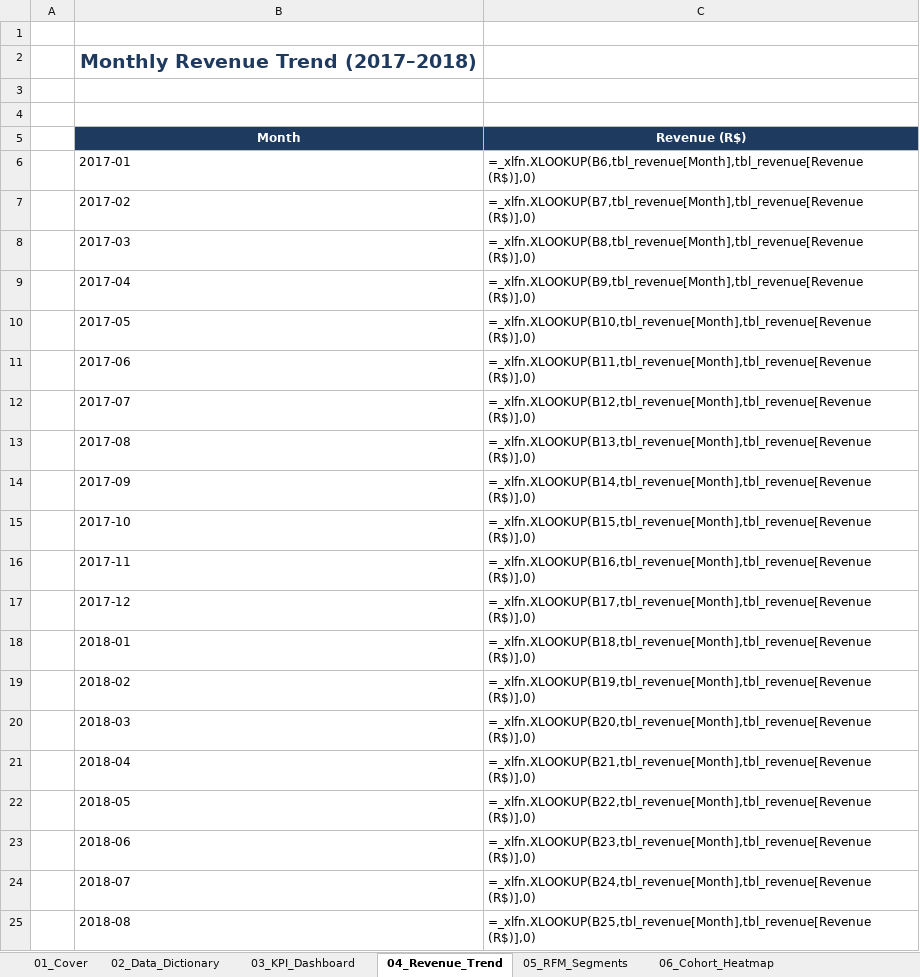
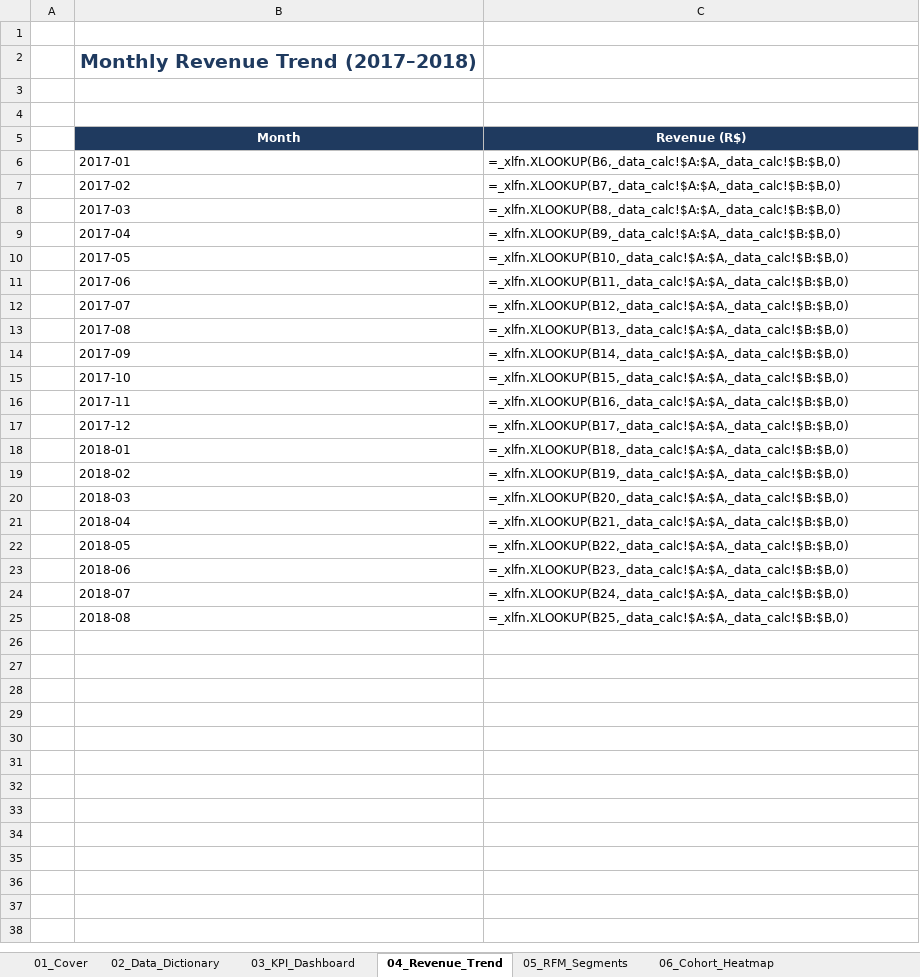
Before and after one commit to kengkeng44/olist-project, an Excel workbook: output/portfolio.xlsx, sheet 04_Revenue_Trend, drawn as a sheet; values as stored, in another font and other column widths than the file's, no borders; formulas are shown in place of their values; charts and pictures and table styles not drawn; the diff names each change by its address in the sheet, - before the commit and + after, or states it on an @@ line.

```diff
--- a/output/portfolio.xlsx (sheet 04_Revenue_Trend)
+++ b/output/portfolio.xlsx (sheet 04_Revenue_Trend)
-C6 (Revenue (R$)): =_xlfn.XLOOKUP(B6,tbl_revenue[Month],tbl_revenue[Revenue (R$)],0)
+C6 (Revenue (R$)): =_xlfn.XLOOKUP(B6,_data_calc!$A:$A,_data_calc!$B:$B,0)
-C7 (Revenue (R$)): =_xlfn.XLOOKUP(B7,tbl_revenue[Month],tbl_revenue[Revenue (R$)],0)
+C7 (Revenue (R$)): =_xlfn.XLOOKUP(B7,_data_calc!$A:$A,_data_calc!$B:$B,0)
-C8 (Revenue (R$)): =_xlfn.XLOOKUP(B8,tbl_revenue[Month],tbl_revenue[Revenue (R$)],0)
+C8 (Revenue (R$)): =_xlfn.XLOOKUP(B8,_data_calc!$A:$A,_data_calc!$B:$B,0)
-C9 (Revenue (R$)): =_xlfn.XLOOKUP(B9,tbl_revenue[Month],tbl_revenue[Revenue (R$)],0)
+C9 (Revenue (R$)): =_xlfn.XLOOKUP(B9,_data_calc!$A:$A,_data_calc!$B:$B,0)
-C10 (Revenue (R$)): =_xlfn.XLOOKUP(B10,tbl_revenue[Month],tbl_revenue[Revenue (R$)],0)
+C10 (Revenue (R$)): =_xlfn.XLOOKUP(B10,_data_calc!$A:$A,_data_calc!$B:$B,0)
-C11 (Revenue (R$)): =_xlfn.XLOOKUP(B11,tbl_revenue[Month],tbl_revenue[Revenue (R$)],0)
+C11 (Revenue (R$)): =_xlfn.XLOOKUP(B11,_data_calc!$A:$A,_data_calc!$B:$B,0)
-C12 (Revenue (R$)): =_xlfn.XLOOKUP(B12,tbl_revenue[Month],tbl_revenue[Revenue (R$)],0)
+C12 (Revenue (R$)): =_xlfn.XLOOKUP(B12,_data_calc!$A:$A,_data_calc!$B:$B,0)
-C13 (Revenue (R$)): =_xlfn.XLOOKUP(B13,tbl_revenue[Month],tbl_revenue[Revenue (R$)],0)
+C13 (Revenue (R$)): =_xlfn.XLOOKUP(B13,_data_calc!$A:$A,_data_calc!$B:$B,0)
-C14 (Revenue (R$)): =_xlfn.XLOOKUP(B14,tbl_revenue[Month],tbl_revenue[Revenue (R$)],0)
+C14 (Revenue (R$)): =_xlfn.XLOOKUP(B14,_data_calc!$A:$A,_data_calc!$B:$B,0)
-C15 (Revenue (R$)): =_xlfn.XLOOKUP(B15,tbl_revenue[Month],tbl_revenue[Revenue (R$)],0)
+C15 (Revenue (R$)): =_xlfn.XLOOKUP(B15,_data_calc!$A:$A,_data_calc!$B:$B,0)
-C16 (Revenue (R$)): =_xlfn.XLOOKUP(B16,tbl_revenue[Month],tbl_revenue[Revenue (R$)],0)
+C16 (Revenue (R$)): =_xlfn.XLOOKUP(B16,_data_calc!$A:$A,_data_calc!$B:$B,0)
-C17 (Revenue (R$)): =_xlfn.XLOOKUP(B17,tbl_revenue[Month],tbl_revenue[Revenue (R$)],0)
+C17 (Revenue (R$)): =_xlfn.XLOOKUP(B17,_data_calc!$A:$A,_data_calc!$B:$B,0)
-C18 (Revenue (R$)): =_xlfn.XLOOKUP(B18,tbl_revenue[Month],tbl_revenue[Revenue (R$)],0)
+C18 (Revenue (R$)): =_xlfn.XLOOKUP(B18,_data_calc!$A:$A,_data_calc!$B:$B,0)
-C19 (Revenue (R$)): =_xlfn.XLOOKUP(B19,tbl_revenue[Month],tbl_revenue[Revenue (R$)],0)
+C19 (Revenue (R$)): =_xlfn.XLOOKUP(B19,_data_calc!$A:$A,_data_calc!$B:$B,0)
-C20 (Revenue (R$)): =_xlfn.XLOOKUP(B20,tbl_revenue[Month],tbl_revenue[Revenue (R$)],0)
+C20 (Revenue (R$)): =_xlfn.XLOOKUP(B20,_data_calc!$A:$A,_data_calc!$B:$B,0)
-C21 (Revenue (R$)): =_xlfn.XLOOKUP(B21,tbl_revenue[Month],tbl_revenue[Revenue (R$)],0)
+C21 (Revenue (R$)): =_xlfn.XLOOKUP(B21,_data_calc!$A:$A,_data_calc!$B:$B,0)
-C22 (Revenue (R$)): =_xlfn.XLOOKUP(B22,tbl_revenue[Month],tbl_revenue[Revenue (R$)],0)
+C22 (Revenue (R$)): =_xlfn.XLOOKUP(B22,_data_calc!$A:$A,_data_calc!$B:$B,0)
-C23 (Revenue (R$)): =_xlfn.XLOOKUP(B23,tbl_revenue[Month],tbl_revenue[Revenue (R$)],0)
+C23 (Revenue (R$)): =_xlfn.XLOOKUP(B23,_data_calc!$A:$A,_data_calc!$B:$B,0)
-C24 (Revenue (R$)): =_xlfn.XLOOKUP(B24,tbl_revenue[Month],tbl_revenue[Revenue (R$)],0)
+C24 (Revenue (R$)): =_xlfn.XLOOKUP(B24,_data_calc!$A:$A,_data_calc!$B:$B,0)
-C25 (Revenue (R$)): =_xlfn.XLOOKUP(B25,tbl_revenue[Month],tbl_revenue[Revenue (R$)],0)
+C25 (Revenue (R$)): =_xlfn.XLOOKUP(B25,_data_calc!$A:$A,_data_calc!$B:$B,0)
```
Also changed, not shown: sheet 09_Logistics, sheet 03_KPI_Dashboard, sheet 05_RFM_Segments, sheet 08_Installments, sheet 07_ROI_Calculator, charts or pictures, 1 other file.
